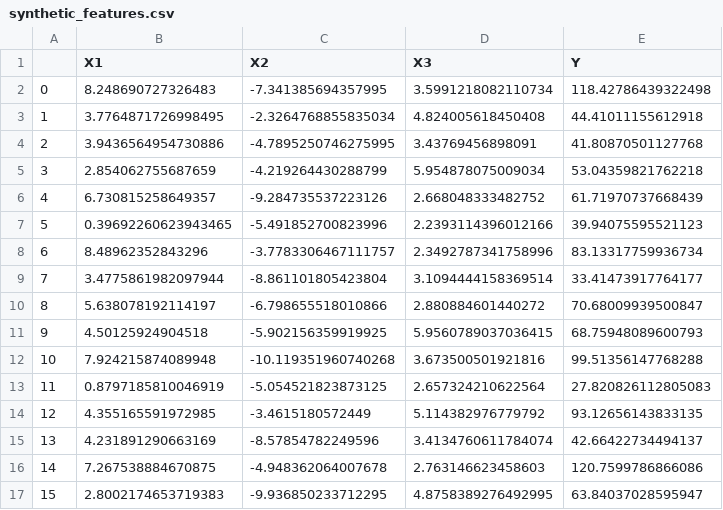
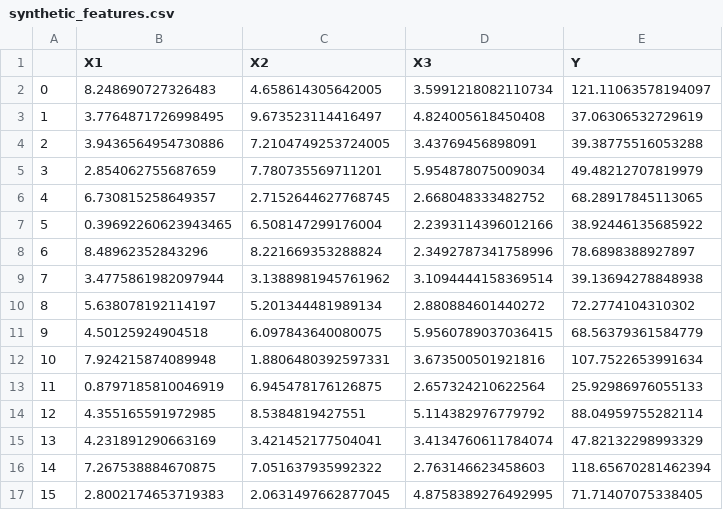
Before and after one commit to compneurobilbao/ageml, a CSV file: src/ageml/datasets/synthetic_features.csv, drawn as a sheet; only a part is shown; the diff covers the shown part only.

```diff
--- a/src/ageml/datasets/synthetic_features.csv
+++ b/src/ageml/datasets/synthetic_features.csv
@@ -1,17 +1,17 @@
 ,X1,X2,X3,Y
-0,8.248690727326483,-7.341385694357995,3.5991218082110734,118.42786439322498
-1,3.7764871726998495,-2.3264768855835034,4.824005618450408,44.41011155612918
-2,3.9436564954730886,-4.7895250746275995,3.43769456898091,41.80870501127768
-3,2.854062755687659,-4.219264430288799,5.954878075009034,53.04359821762218
-4,6.730815258649357,-9.284735537223126,2.668048333482752,61.71970737668439
-5,0.39692260623943465,-5.491852700823996,2.2393114396012166,39.94075595521123
-6,8.48962352843296,-3.7783306467111757,2.3492787341758996,83.13317759936734
-7,3.4775861982097944,-8.861101805423804,3.1094444158369514,33.41473917764177
-8,5.638078192114197,-6.798655518010866,2.880884601440272,70.68009939500847
-9,4.50125924904518,-5.902156359919925,5.9560789037036415,68.75948089600793
-10,7.924215874089948,-10.119351960740268,3.673500501921816,99.51356147768288
-11,0.8797185810046919,-5.054521823873125,2.657324210622564,27.820826112805083
-12,4.355165591972985,-3.4615180572449,5.114382976779792,93.12656143833135
-13,4.231891290663169,-8.57854782249596,3.4134760611784074,42.66422734494137
-14,7.267538884670875,-4.948362064007678,2.763146623458603,120.7599786866086
-15,2.8002174653719383,-9.936850233712295,4.8758389276492995,63.84037028595947
+0,8.248690727326483,4.658614305642005,3.5991218082110734,121.11063578194097
+1,3.7764871726998495,9.673523114416497,4.824005618450408,37.06306532729619
+2,3.9436564954730886,7.2104749253724005,3.43769456898091,39.38775516053288
+3,2.854062755687659,7.780735569711201,5.954878075009034,49.48212707819979
+4,6.730815258649357,2.7152644627768745,2.668048333482752,68.28917845113065
+5,0.39692260623943465,6.508147299176004,2.2393114396012166,38.92446135685922
+6,8.48962352843296,8.221669353288824,2.3492787341758996,78.6898388927897
+7,3.4775861982097944,3.1388981945761962,3.1094444158369514,39.13694278848938
+8,5.638078192114197,5.201344481989134,2.880884601440272,72.2774104310302
+9,4.50125924904518,6.097843640080075,5.9560789037036415,68.56379361584779
+10,7.924215874089948,1.8806480392597331,3.673500501921816,107.7522653991634
+11,0.8797185810046919,6.945478176126875,2.657324210622564,25.92986976055133
+12,4.355165591972985,8.5384819427551,5.114382976779792,88.04959755282114
+13,4.231891290663169,3.421452177504041,3.4134760611784074,47.82132298993329
+14,7.267538884670875,7.051637935992322,2.763146623458603,118.65670281462394
+15,2.8002174653719383,2.0631497662877045,4.8758389276492995,71.71407075338405
```
Also changed, not shown: 168 edited cells elsewhere in this file, 3 other files.
